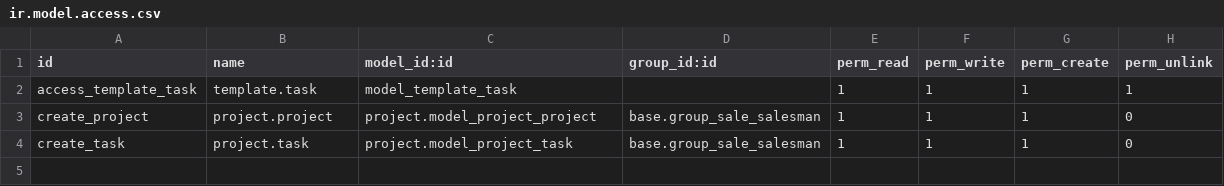
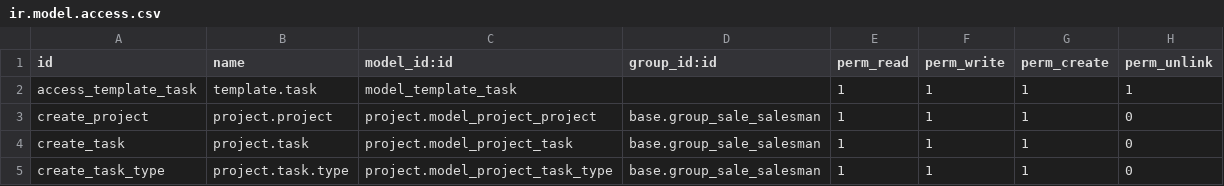
Before and after one commit to iw3hxn/LibrERP, a CSV file: work_order/security/ir.model.access.csv, drawn as a sheet.

Commit message:
[work_order] fix 2 error: 1) on security, 2) on task creation now use project name

```diff
--- a/work_order/security/ir.model.access.csv
+++ b/work_order/security/ir.model.access.csv
@@ -4 +4,2 @@
 "create_task","project.task","project.model_project_task","base.group_sale_salesman",1,1,1,0
+"create_task_type","project.task.type","project.model_project_task_type","base.group_sale_salesman",1,1,1,0
```
Also changed, not shown: 2 other files.
